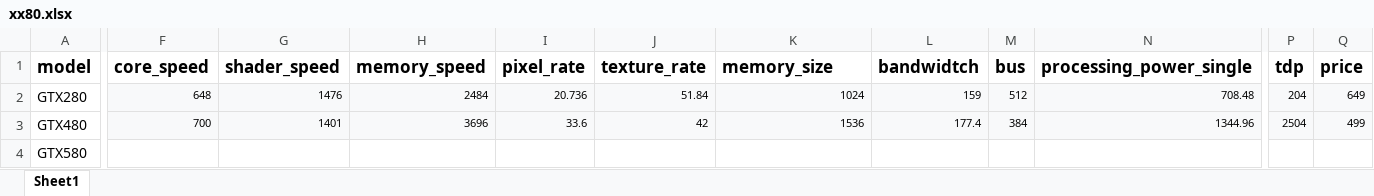
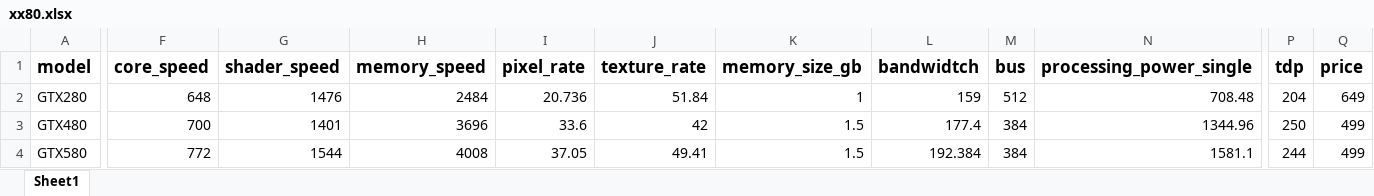
Before and after one commit to narenakurati/nvidiaprediction, an Excel workbook: xx80.xlsx, sheet Sheet1, drawn as a sheet; only a part is shown, gaps mark what is left out; values as stored, in another font and other column widths than the file's, no borders; the diff covers the shown part only; the diff names each change by its address in the sheet, - before the commit and + after, or states it on an @@ line.

```diff
--- a/xx80.xlsx (sheet Sheet1)
+++ b/xx80.xlsx (sheet Sheet1)
-K1: memory_size
+K1: memory_size_gb
-F2:N2 fill: #F8F9FA
+F2:N2 fill: none, text size: larger
-K2 (memory_size_gb): 1024
+K2 (memory_size_gb): 1
-P2:Q2 fill: #F8F9FA
+P2:Q2 fill: none, text size: larger
-F3:Q3 fill: #F8F9FA
+F3:Q3 fill: none, text size: larger
-K3 (memory_size_gb): 1536
+K3 (memory_size_gb): 1.5
-P3 (tdp): 2504
+P3 (tdp): 250
-F4 (core_speed): (empty)
+F4 (core_speed): 772
-G4 (shader_speed): (empty)
+G4 (shader_speed): 1544
-H4 (memory_speed): (empty)
+H4 (memory_speed): 4008
-I4 (pixel_rate): (empty)
+I4 (pixel_rate): 37.05
-J4 (texture_rate): (empty)
+J4 (texture_rate): 49.41
-K4 (memory_size_gb): (empty)
+K4 (memory_size_gb): 1.5
-L4 (bandwidtch): (empty)
+L4 (bandwidtch): 192.384
-M4 (bus): (empty)
+M4 (bus): 384
-N4 (processing_power_single): (empty)
+N4 (processing_power_single): 1581.1
-P4 (tdp): (empty)
+P4 (tdp): 244
-Q4 (price): (empty)
+Q4 (price): 499
```
Also changed, not shown: 1 added row, 53 edited cells and cell formats elsewhere in this sheet, data_clean.xlsx.
